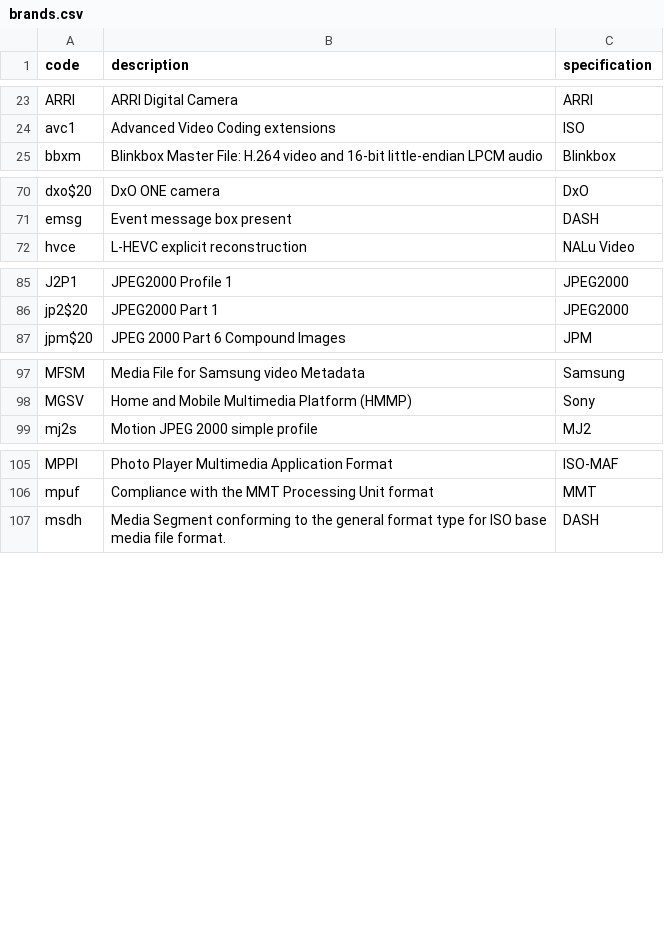
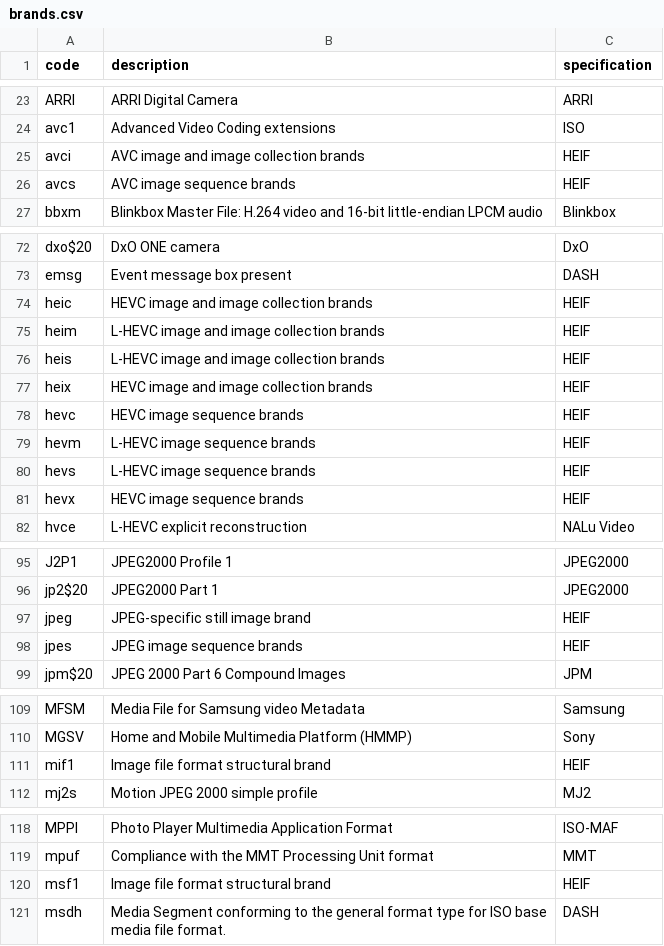
Before and after one commit to mp4ra/mp4ra.github.io, a CSV file: CSV/brands.csv, drawn as a sheet; only a part is shown, gaps mark what is left out.

Commit message:
adding 4CCs for HEIF 2nd Edition

```diff
--- a/CSV/brands.csv
+++ b/CSV/brands.csv
@@ -24,2 +24,4 @@ ARRI,ARRI Digital Camera,ARRI
 avc1,Advanced Video Coding extensions,ISO
+avci,AVC image and image collection brands,HEIF
+avcs,AVC image sequence brands,HEIF
 bbxm,Blinkbox Master File: H.264 video and 16-bit little-endian LPCM audio,Blinkbox
@@ -71,2 +73,10 @@ dxo$20,DxO ONE camera,DxO
 emsg,Event message box present,DASH
+heic,HEVC image and image collection brands,HEIF
+heim,L-HEVC image and image collection brands,HEIF
+heis,L-HEVC image and image collection brands,HEIF
+heix,HEVC image and image collection brands,HEIF
+hevc,HEVC image sequence brands,HEIF
+hevm,L-HEVC image sequence brands,HEIF
+hevs,L-HEVC image sequence brands,HEIF
+hevx,HEVC image sequence brands,HEIF
 hvce,L-HEVC explicit reconstruction,NALu Video
@@ -86,2 +96,4 @@ J2P1,JPEG2000 Profile 1,JPEG2000
 jp2$20,JPEG2000 Part 1,JPEG2000
+jpeg,JPEG-specific still image brand,HEIF
+jpes,JPEG image sequence brands,HEIF
 jpm$20,JPEG 2000 Part 6 Compound Images,JPM
@@ -98,2 +110,3 @@ MFSM,Media File for Samsung video Metadata,Samsung
 MGSV,Home and Mobile Multimedia Platform (HMMP),Sony
+mif1,Image file format structural brand,HEIF
 mj2s,Motion JPEG 2000 simple profile,MJ2
@@ -106,2 +119,3 @@ MPPI,Photo Player Multimedia Application Format,ISO-MAF
 mpuf,Compliance with the MMT Processing Unit format,MMT
+msf1,Image file format structural brand,HEIF
 msdh,Media Segment conforming to the general format type for ISO base media file format.,DASH
```
Also changed, not shown: CSV/sample-entries-boxes.csv, CSV/sample-entries.csv, 5 other files.
